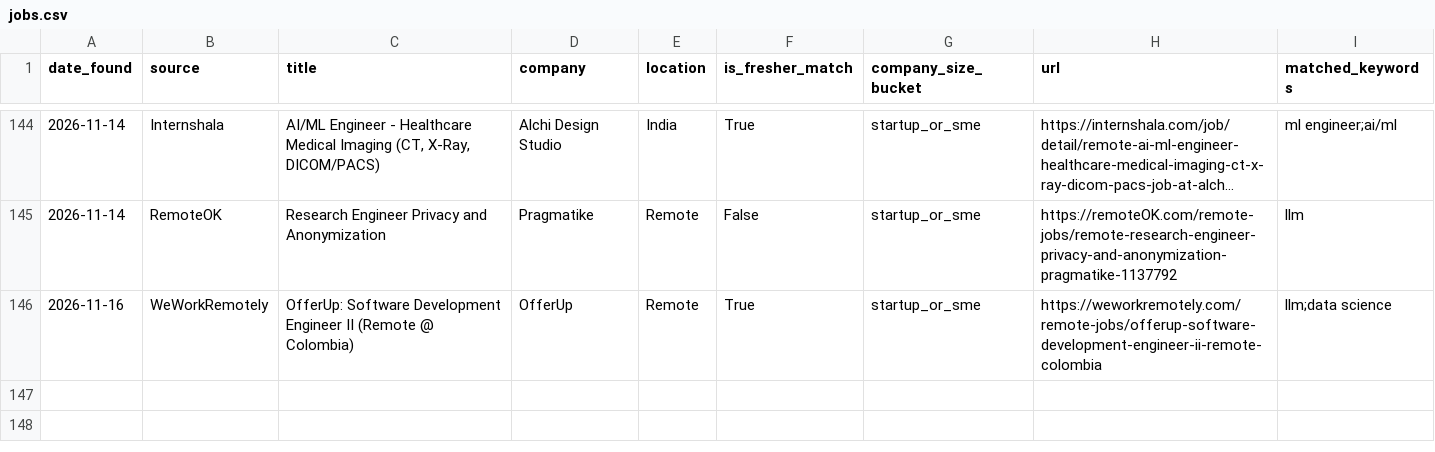
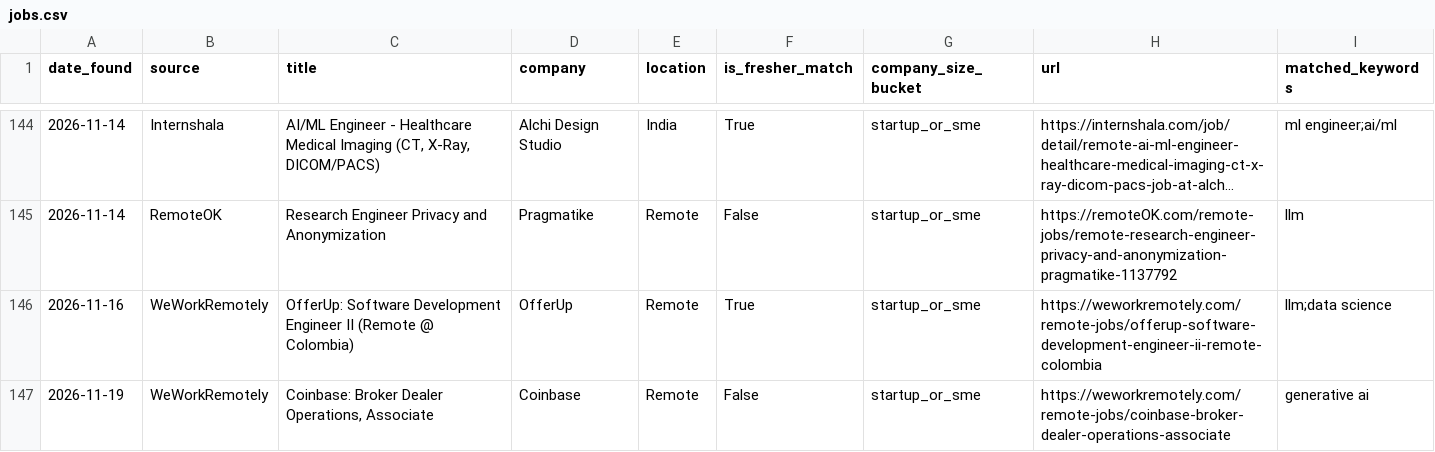
Before and after one commit to ChaarukeshAbhi/ai-fresher-job-radar, a CSV file: data/jobs.csv, drawn as a sheet; only a part is shown, gaps mark what is left out; long unchanged cells end in ….

```diff
--- a/data/jobs.csv
+++ b/data/jobs.csv
@@ -146 +146,2 @@ date_found,source,title,company,location,is_fresher_match,company_size_bucket,ur
 2026-11-16,WeWorkRemotely,OfferUp: Software Development Engineer II (Remote @ Colombia),OfferUp,Remote,True,startup_or_sme,https://weworkremotely.com/remote-jobs/offerup-software-development-engineer-ii-remote-colombia,llm;data science
+2026-11-19,WeWorkRemotely,"Coinbase: Broker Dealer Operations, Associate",Coinbase,Remote,False,startup_or_sme,https://weworkremotely.com/remote-jobs/coinbase-broker-dealer-operations-associate,generative ai
```
